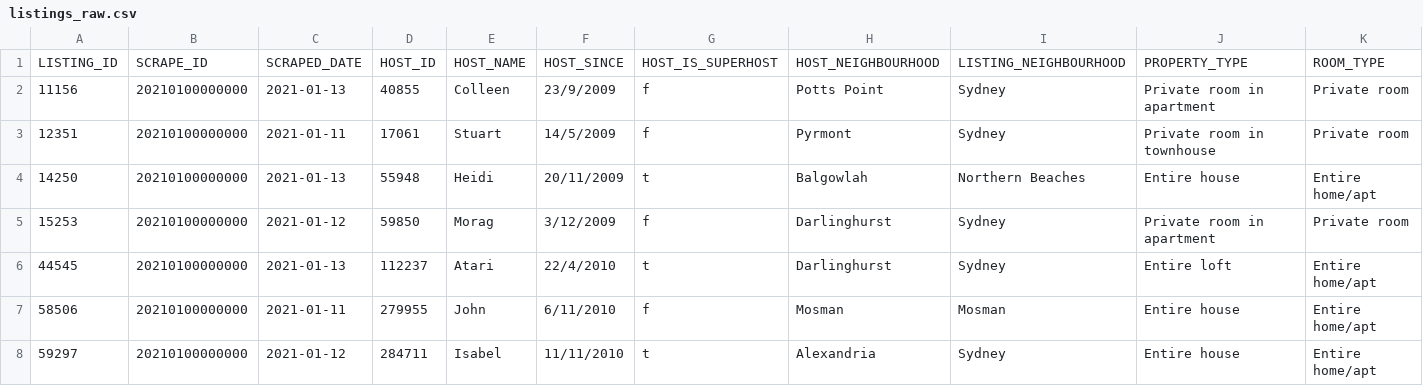
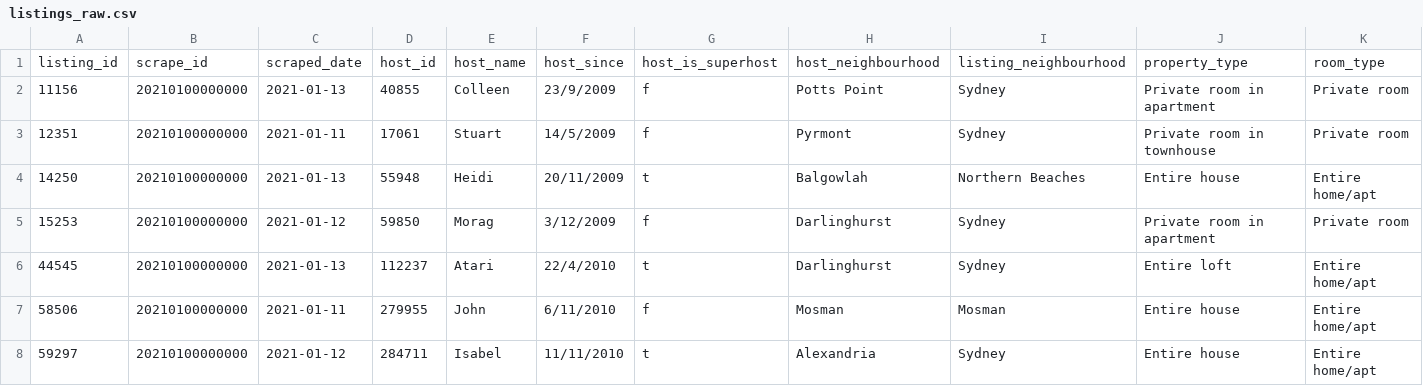
Before and after one commit to saifrahmania/BigDataAT3, a CSV file: seeds/bronze/listings_raw.csv, drawn as a sheet; only a part is shown; removed rows and columns are numbered as before the commit, all else as after; rows hold the shown columns only; the diff names each change by its address in the sheet, - before the commit and + after, or states it on an @@ line.

Commit message:
Standardize CSV headers to lowercase for Postgres/dbt Cloud

```diff
--- a/seeds/bronze/listings_raw.csv
+++ b/seeds/bronze/listings_raw.csv
-row 1: LISTING_ID | SCRAPE_ID | SCRAPED_DATE | HOST_ID | HOST_NAME | HOST_SINCE | HOST_IS_SUPERHOST | HOST_NEIGHBOURHOOD | LISTING_NEIGHBOURHOOD | PROPERTY_TYPE | ROOM_TYPE
+row 1: listing_id | scrape_id | scraped_date | host_id | host_name | host_since | host_is_superhost | host_neighbourhood | listing_neighbourhood | property_type | room_type
```
